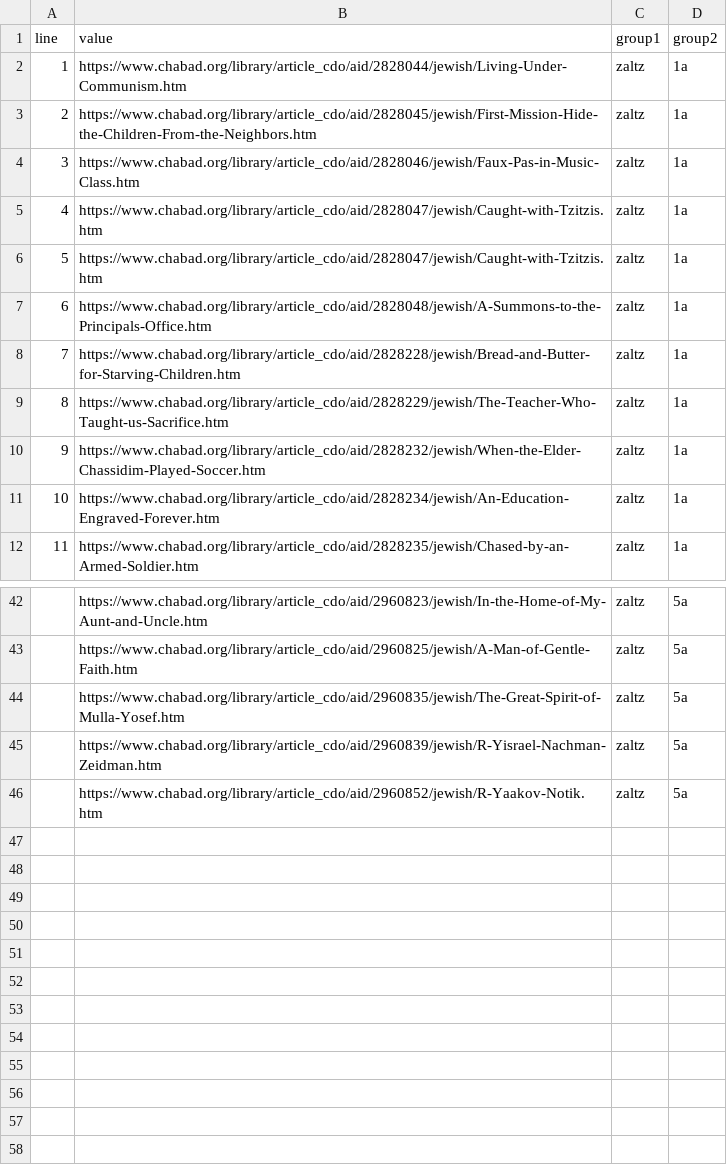
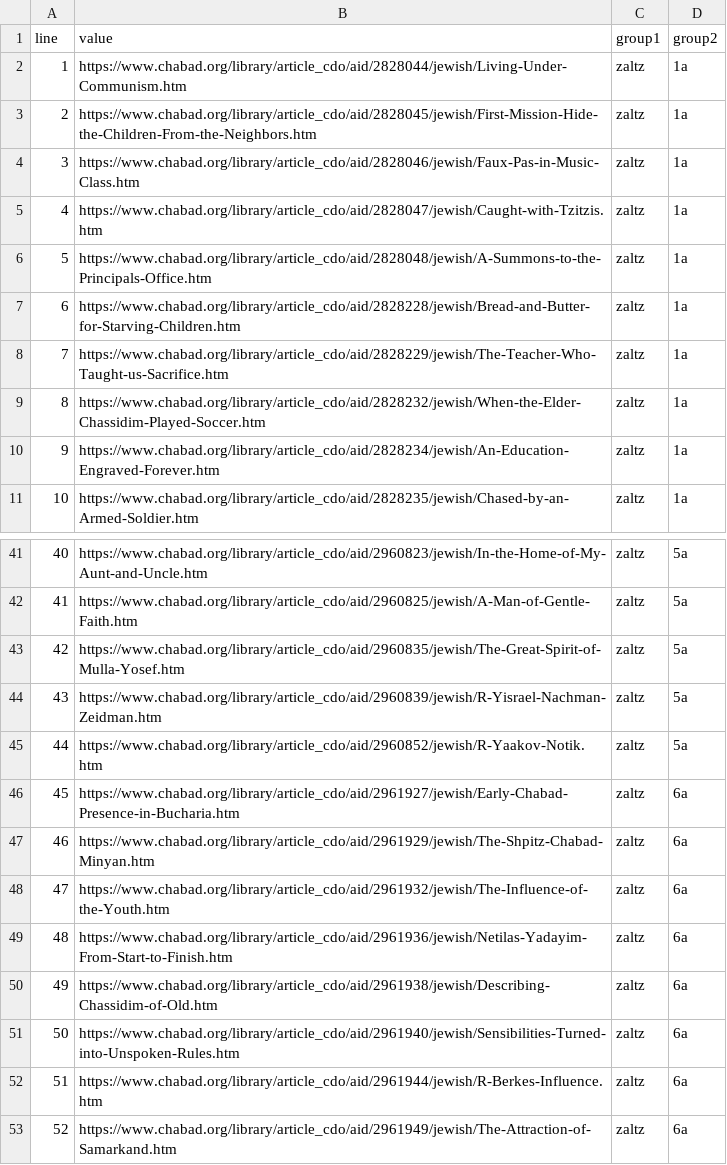
Before and after one commit to rayistern/whimpizer, a CSV file: urls.csv, drawn as a sheet; only a part is shown, gaps mark what is left out; removed rows and columns are numbered as before the commit, all else as after; the diff names each change by its address in the sheet, - before the commit and + after, or states it on an @@ line.

```diff
--- a/urls.csv
+++ b/urls.csv
-row 5: 4 | https://www.chabad.org/library/article_cdo/aid/2828047/jewish/Caught-with-Tzitzis.htm | zaltz | 1a
@@ column A (line) renumbered between rows 5 and 45 @@
+row 46: 45 | https://www.chabad.org/library/article_cdo/aid/2961927/jewish/Early-Chabad-Presence-in-Bucharia.htm | zaltz | 6a
+row 47: 46 | https://www.chabad.org/library/article_cdo/aid/2961929/jewish/The-Shpitz-Chabad-Minyan.htm | zaltz | 6a
+row 48: 47 | https://www.chabad.org/library/article_cdo/aid/2961932/jewish/The-Influence-of-the-Youth.htm | zaltz | 6a
+row 49: 48 | https://www.chabad.org/library/article_cdo/aid/2961936/jewish/Netilas-Yadayim-From-Start-to-Finish.htm | zaltz | 6a
+row 50: 49 | https://www.chabad.org/library/article_cdo/aid/2961938/jewish/Describing-Chassidim-of-Old.htm | zaltz | 6a
+row 51: 50 | https://www.chabad.org/library/article_cdo/aid/2961940/jewish/Sensibilities-Turned-into-Unspoken-Rules.htm | zaltz | 6a
+row 52: 51 | https://www.chabad.org/library/article_cdo/aid/2961944/jewish/R-Berkes-Influence.htm | zaltz | 6a
+row 53: 52 | https://www.chabad.org/library/article_cdo/aid/2961949/jewish/The-Attraction-of-Samarkand.htm | zaltz | 6a
```
Also changed, not shown: 8 other files.
